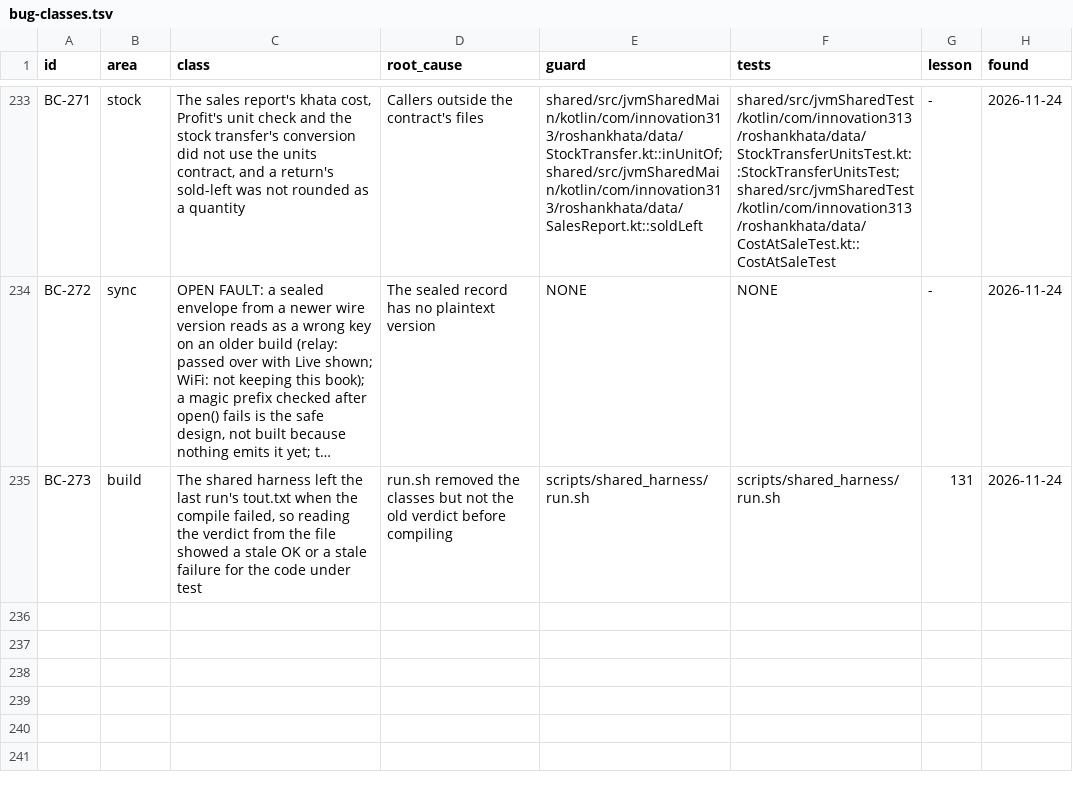
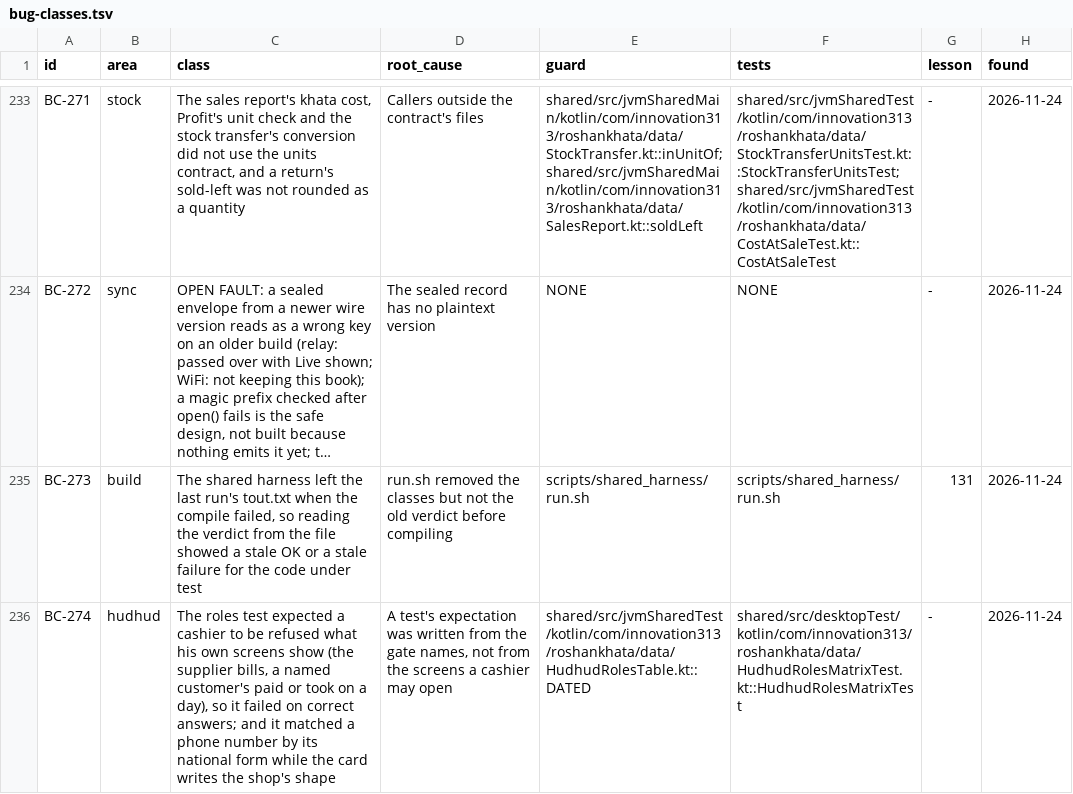
Before and after one commit to aliehtisham052-dotcom/RoshanKhata, a TSV file: docs/bug-classes.tsv, drawn as a sheet; only a part is shown, gaps mark what is left out; long unchanged cells end in …; the diff names each change by its address in the sheet, - before the commit and + after, or states it on an @@ line.

```diff
--- a/docs/bug-classes.tsv
+++ b/docs/bug-classes.tsv
+row 236: BC-274 | hudhud | The roles test expected a cashier to be refused what his own screens show (the supplier bills, a named customer's paid or took on a day), so it failed on correct answers; and it matched a phone number by its national form while the card writes the shop's shape | A test's expectation was written from the gate names, not from the screens a cashier may open | shared/src/jvmSharedTest/kotlin/com/innovation313/roshankhata/data/HudhudRolesTable.kt::DATED | shared/src/desktopTest/kotlin/com/innovation313/roshankhata/data/HudhudRolesMatrixTest.kt::HudhudRolesMatrixTest | - | 2026-11-24
```
Also changed, not shown: 3 other files.
